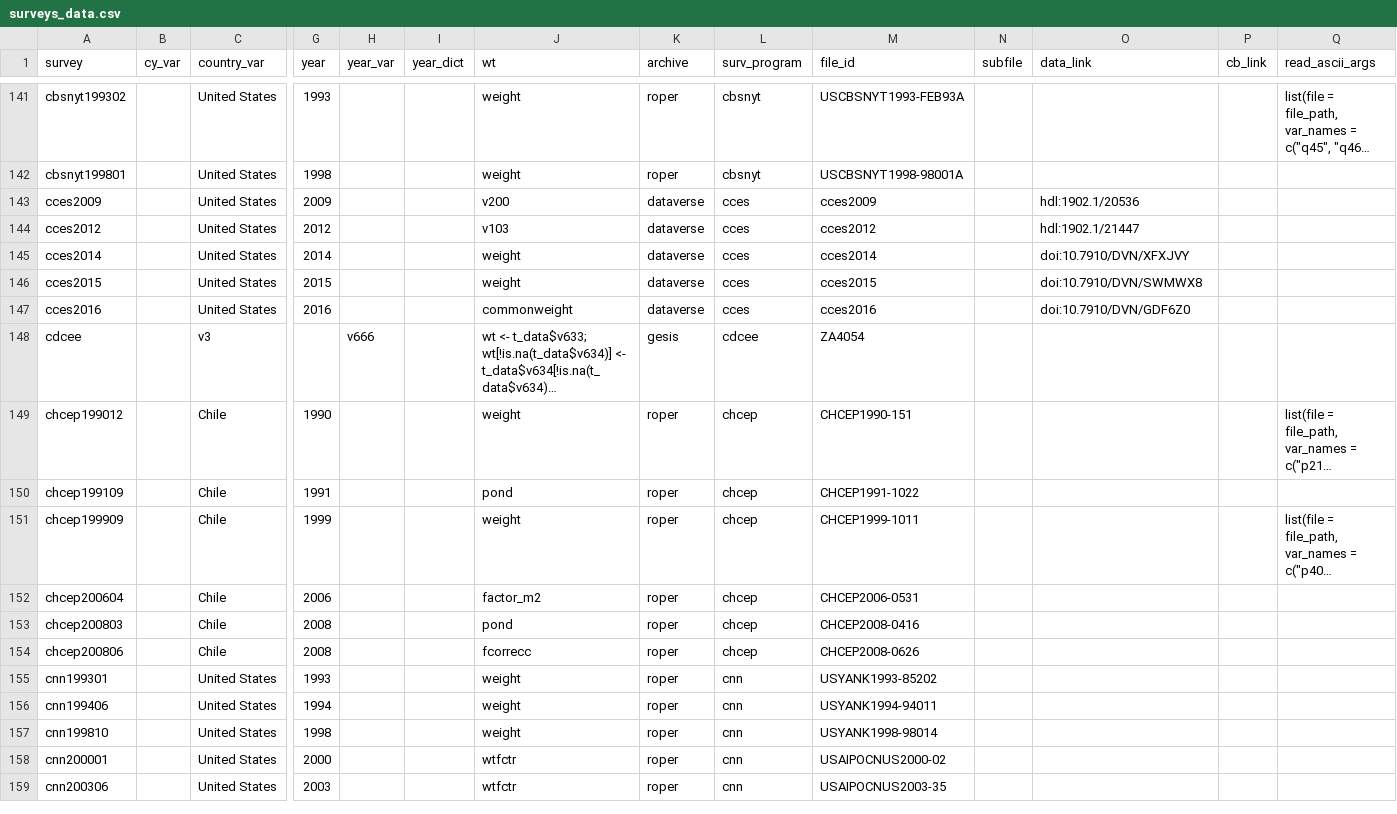
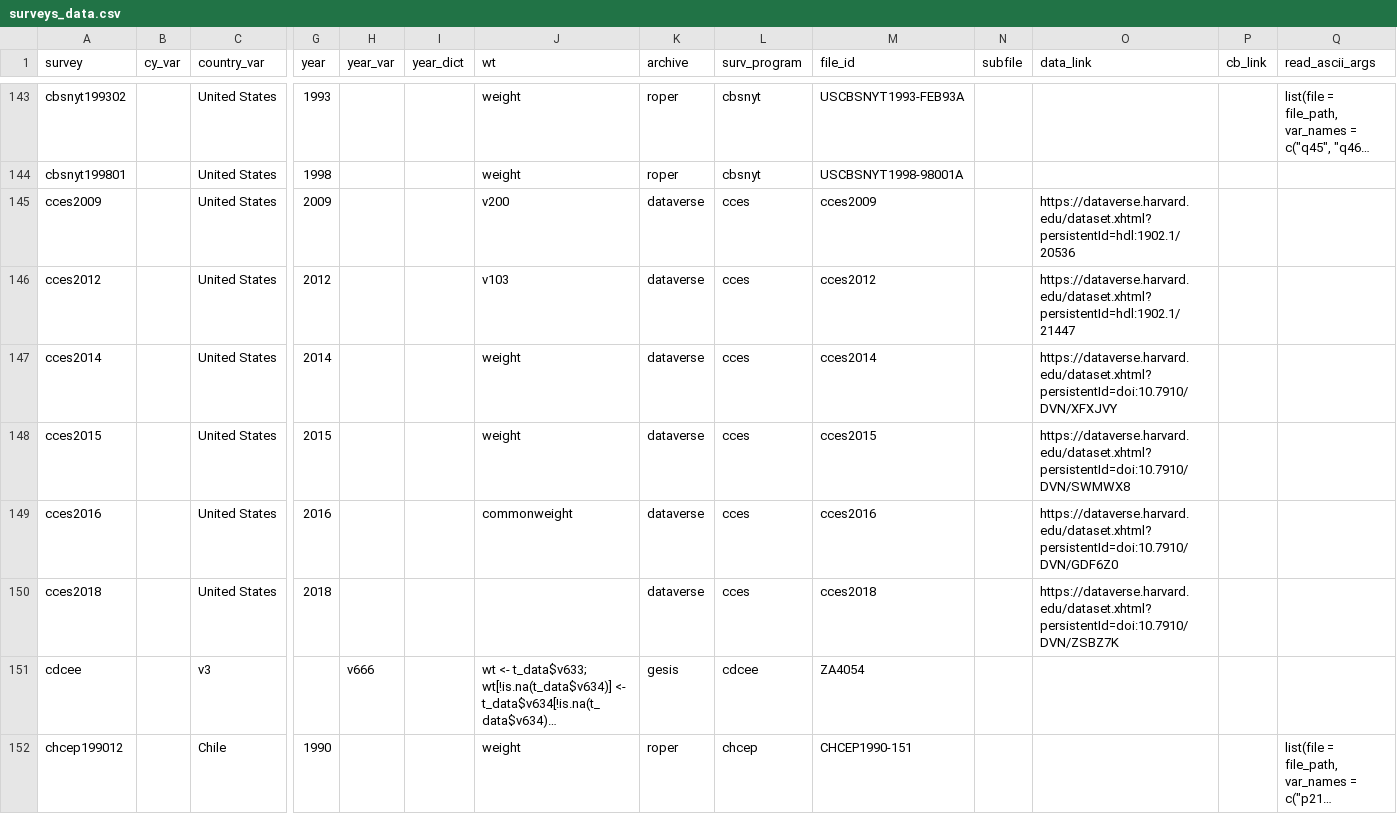
Before and after one commit to fsolt/DCPO, a CSV file: data/surveys_data.csv, drawn as a sheet; only a part is shown, gaps mark what is left out; the shorter side is filled out with more unchanged rows; long unchanged cells end in …; addresses are those after the commit; rows hold the shown columns only; the diff covers the shown part only; the diff names each change by its address in the sheet, - before the commit and + after, or states it on an @@ line.

Commit message:
move aes to dataverse; include entire dataverse url in download_link

```diff
--- a/data/surveys_data.csv
+++ b/data/surveys_data.csv
-O145 (data_link): hdl:1902.1/20536
+O145 (data_link): https://dataverse.harvard.edu/dataset.xhtml?persistentId=hdl:1902.1/20536
-O146 (data_link): hdl:1902.1/21447
+O146 (data_link): https://dataverse.harvard.edu/dataset.xhtml?persistentId=hdl:1902.1/21447
-O147 (data_link): doi:10.7910/DVN/XFXJVY
+O147 (data_link): https://dataverse.harvard.edu/dataset.xhtml?persistentId=doi:10.7910/DVN/XFXJVY
-O148 (data_link): doi:10.7910/DVN/SWMWX8
+O148 (data_link): https://dataverse.harvard.edu/dataset.xhtml?persistentId=doi:10.7910/DVN/SWMWX8
-O149 (data_link): doi:10.7910/DVN/GDF6Z0
+O149 (data_link): https://dataverse.harvard.edu/dataset.xhtml?persistentId=doi:10.7910/DVN/GDF6Z0
+row 150: cces2018 |  | United States | 2018 |  |  |  | dataverse | cces | cces2018 |  | https://dataverse.harvard.edu/dataset.xhtml?persistentId=doi:10.7910/DVN/ZSBZ7K
```
Also changed, not shown: 2 added rows and 39 edited cells elsewhere in this file, 1 other file.
